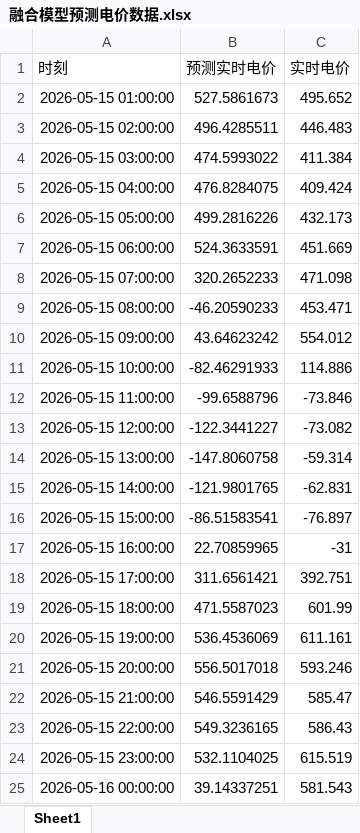
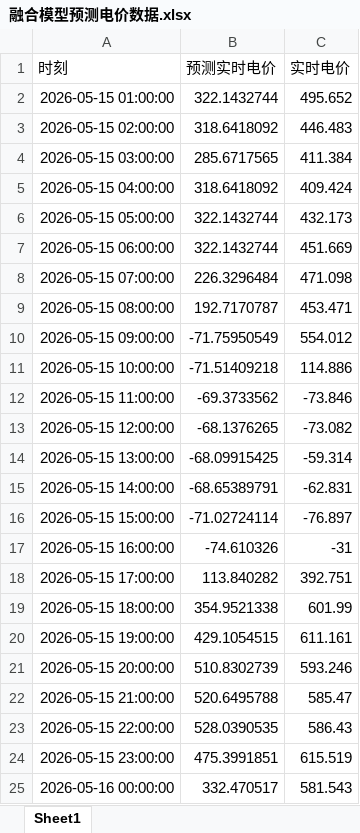
Before and after one commit to disdorqin/electricity_price_forecast3.0, an Excel workbook: ExtremPriceClf/data/融合模型预测电价数据.xlsx, sheet Sheet1, drawn as a sheet; values as stored, in another font and other column widths than the file's, no borders; the diff names each change by its address in the sheet, - before the commit and + after, or states it on an @@ line.

```diff
--- a/ExtremPriceClf/data/融合模型预测电价数据.xlsx (sheet Sheet1)
+++ b/ExtremPriceClf/data/融合模型预测电价数据.xlsx (sheet Sheet1)
-B2 (预测实时电价): 527.5861673
+B2 (预测实时电价): 322.1432744
-B3 (预测实时电价): 496.4285511
+B3 (预测实时电价): 318.6418092
-B4 (预测实时电价): 474.5993022
+B4 (预测实时电价): 285.6717565
-B5 (预测实时电价): 476.8284075
+B5 (预测实时电价): 318.6418092
-B6 (预测实时电价): 499.2816226
+B6 (预测实时电价): 322.1432744
-B7 (预测实时电价): 524.3633591
+B7 (预测实时电价): 322.1432744
-B8 (预测实时电价): 320.2652233
+B8 (预测实时电价): 226.3296484
-B9 (预测实时电价): -46.20590233
+B9 (预测实时电价): 192.7170787
-B10 (预测实时电价): 43.64623242
+B10 (预测实时电价): -71.75950549
-B11 (预测实时电价): -82.46291933
+B11 (预测实时电价): -71.51409218
-B12 (预测实时电价): -99.6588796
+B12 (预测实时电价): -69.3733562
-B13 (预测实时电价): -122.3441227
+B13 (预测实时电价): -68.1376265
-B14 (预测实时电价): -147.8060758
+B14 (预测实时电价): -68.09915425
-B15 (预测实时电价): -121.9801765
+B15 (预测实时电价): -68.65389791
-B16 (预测实时电价): -86.51583541
+B16 (预测实时电价): -71.02724114
-B17 (预测实时电价): 22.70859965
+B17 (预测实时电价): -74.610326
-B18 (预测实时电价): 311.6561421
+B18 (预测实时电价): 113.840282
-B19 (预测实时电价): 471.5587023
+B19 (预测实时电价): 354.9521338
-B20 (预测实时电价): 536.4536069
+B20 (预测实时电价): 429.1054515
-B21 (预测实时电价): 556.5017018
+B21 (预测实时电价): 510.8302739
-B22 (预测实时电价): 546.5591429
+B22 (预测实时电价): 520.6495788
-B23 (预测实时电价): 549.3236165
+B23 (预测实时电价): 528.0390535
-B24 (预测实时电价): 532.1104025
+B24 (预测实时电价): 475.3991851
-B25 (预测实时电价): 39.14337251
+B25 (预测实时电价): 332.470517
```
Also changed, not shown: ExtremPriceClf/data/p1交叉概率/p1.xlsx, 51 other files.
